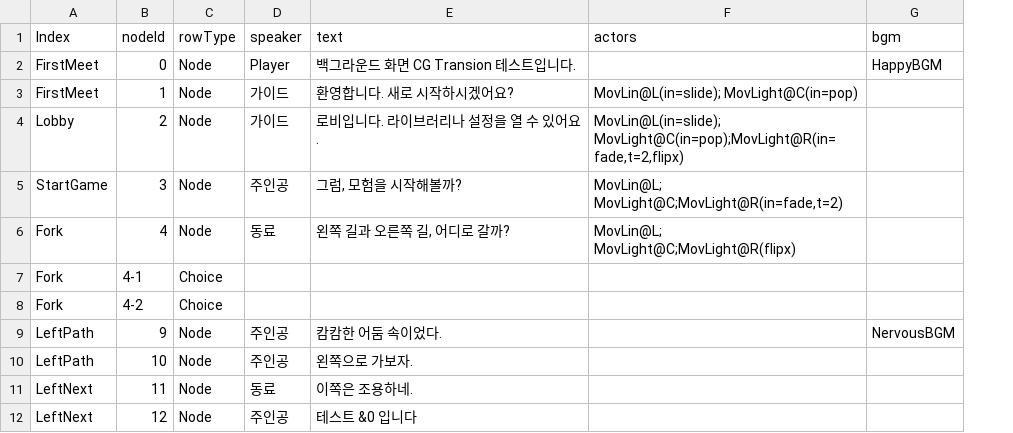
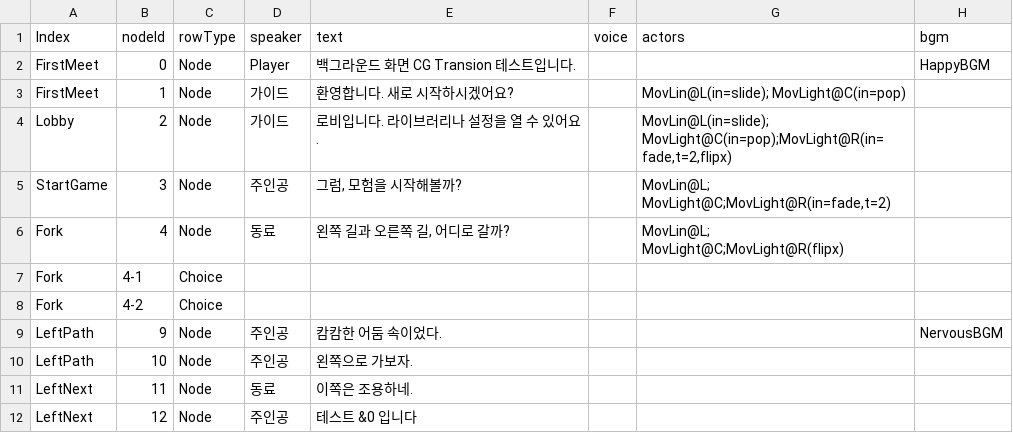
Before and after one commit to VisualNovelProto/VisualNovelProto, a CSV file: VisualNovelProto/Assets/Resources/StoryText/Story.csv, drawn as a sheet; only a part is shown; the diff names each change by its address in the sheet, - before the commit and + after, or states it on an @@ line.

Commit message:
Add optional voice playback to dialogue log UI

```diff
--- a/VisualNovelProto/Assets/Resources/StoryText/Story.csv
+++ b/VisualNovelProto/Assets/Resources/StoryText/Story.csv
+column F (voice), empty
```
Also changed, not shown: 8 other files.
